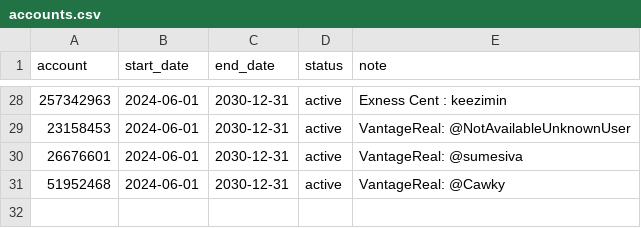
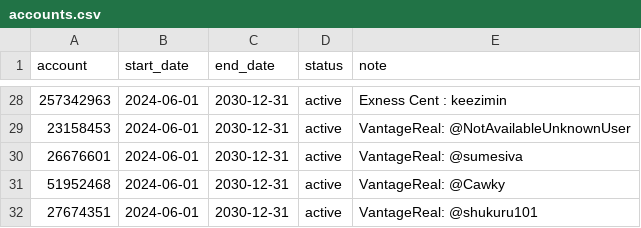
Before and after one commit to nguyenndn/ea-accounts, a CSV file: accounts.csv, drawn as a sheet; only a part is shown, gaps mark what is left out; the diff names each change by its address in the sheet, - before the commit and + after, or states it on an @@ line.

Commit message:
Update accounts.csv

```diff
--- a/accounts.csv
+++ b/accounts.csv
+row 32: 27674351 | 2024-06-01 | 2030-12-31 | active | VantageReal: @shukuru101
```
